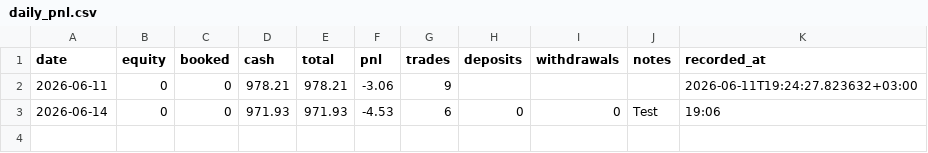
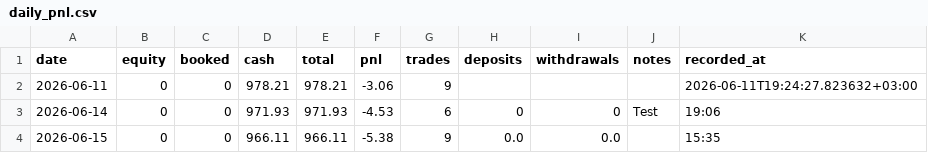
Before and after one commit to minothejellyfish-byte/tasi-trading-bot, a CSV file: history/daily_pnl.csv, drawn as a sheet.

```diff
--- a/history/daily_pnl.csv
+++ b/history/daily_pnl.csv
@@ -3 +3,2 @@ date,equity,booked,cash,total,pnl,trades,deposits,withdrawals,notes,recorded_at
 2026-06-14,0,0,971.93,971.93,-4.53,6,0,0,Test,19:06
+2026-06-15,0,0,966.11,966.11,-5.38,9,0.0,0.0,,15:35
```
Also changed, not shown: history/order_history.csv, 30 other files.
